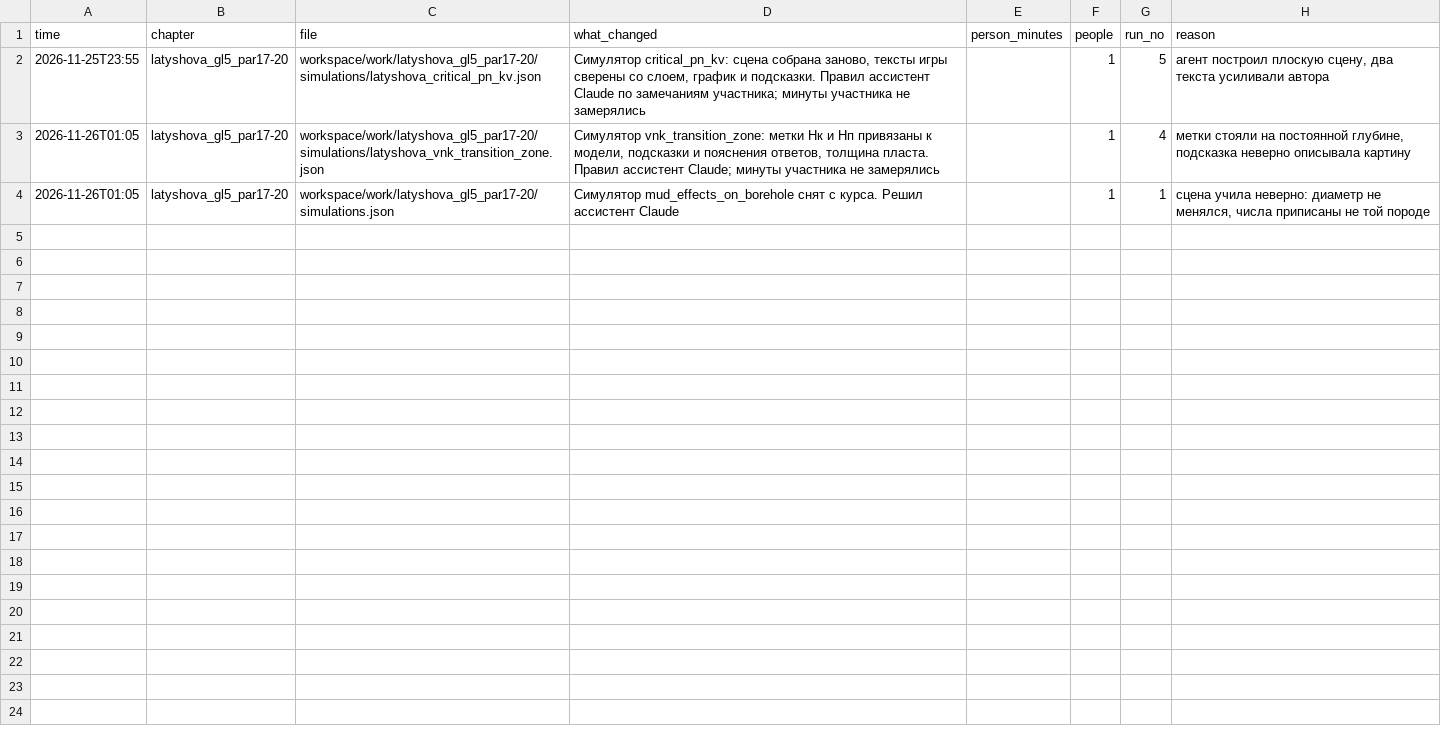
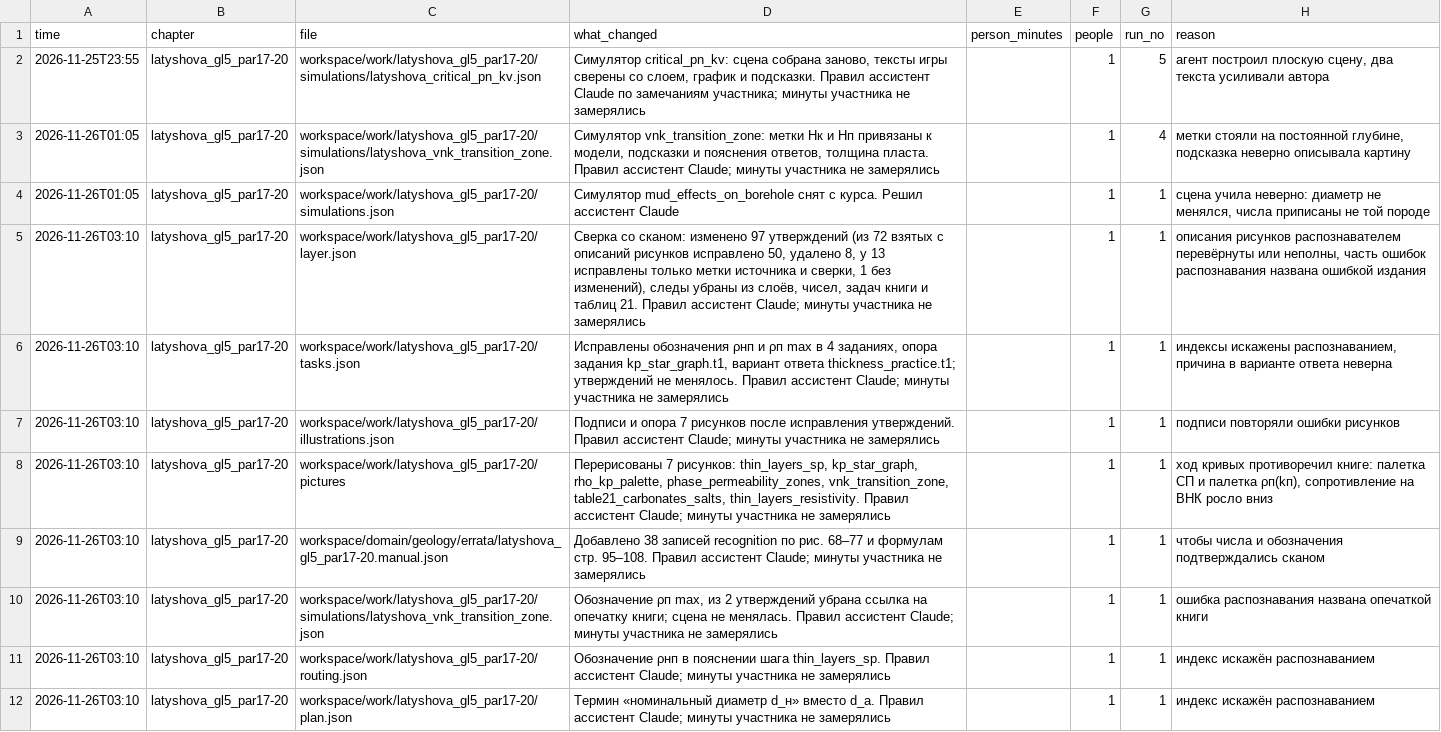
Before and after one commit to NuralyAb/KMG, a CSV file: manual_edits.csv, drawn as a sheet; the diff names each change by its address in the sheet, - before the commit and + after, or states it on an @@ line.

```diff
--- a/manual_edits.csv
+++ b/manual_edits.csv
+row 5: 2026-11-26T03:10 | latyshova_gl5_par17-20 | workspace/work/latyshova_gl5_par17-20/layer.json | Сверка со сканом: изменено 97 утверждений (из 72 взятых с описаний рисунков исправлено 50, удалено 8, у 13 исправлены только метки источника и сверки, 1 без изменений), следы убраны из слоёв, чисел, задач книги и таблиц 21. Правил ассистент Claude; минуты участника не замерялись |  | 1 | 1 | описания рисунков распознавателем перевёрнуты или неполны, часть ошибок распознавания названа ошибкой издания
+row 6: 2026-11-26T03:10 | latyshova_gl5_par17-20 | workspace/work/latyshova_gl5_par17-20/tasks.json | Исправлены обозначения ρнп и ρп max в 4 заданиях, опора задания kp_star_graph.t1, вариант ответа thickness_practice.t1; утверждений не менялось. Правил ассистент Claude; минуты участника не замерялись |  | 1 | 1 | индексы искажены распознаванием, причина в варианте ответа неверна
+row 7: 2026-11-26T03:10 | latyshova_gl5_par17-20 | workspace/work/latyshova_gl5_par17-20/illustrations.json | Подписи и опора 7 рисунков после исправления утверждений. Правил ассистент Claude; минуты участника не замерялись |  | 1 | 1 | подписи повторяли ошибки рисунков
+row 8: 2026-11-26T03:10 | latyshova_gl5_par17-20 | workspace/work/latyshova_gl5_par17-20/pictures | Перерисованы 7 рисунков: thin_layers_sp, kp_star_graph, rho_kp_palette, phase_permeability_zones, vnk_transition_zone, table21_carbonates_salts, thin_layers_resistivity. Правил ассистент Claude; минуты участника не замерялись |  | 1 | 1 | ход кривых противоречил книге: палетка СП и палетка ρп(kп), сопротивление на ВНК росло вниз
+row 9: 2026-11-26T03:10 | latyshova_gl5_par17-20 | workspace/domain/geology/errata/latyshova_gl5_par17-20.manual.json | Добавлено 38 записей recognition по рис. 68–77 и формулам стр. 95–108. Правил ассистент Claude; минуты участника не замерялись |  | 1 | 1 | чтобы числа и обозначения подтверждались сканом
+row 10: 2026-11-26T03:10 | latyshova_gl5_par17-20 | workspace/work/latyshova_gl5_par17-20/simulations/latyshova_vnk_transition_zone.json | Обозначение ρп max, из 2 утверждений убрана ссылка на опечатку книги; сцена не менялась. Правил ассистент Claude; минуты участника не замерялись |  | 1 | 1 | ошибка распознавания названа опечаткой книги
+row 11: 2026-11-26T03:10 | latyshova_gl5_par17-20 | workspace/work/latyshova_gl5_par17-20/routing.json | Обозначение ρнп в пояснении шага thin_layers_sp. Правил ассистент Claude; минуты участника не замерялись |  | 1 | 1 | индекс искажён распознаванием
+row 12: 2026-11-26T03:10 | latyshova_gl5_par17-20 | workspace/work/latyshova_gl5_par17-20/plan.json | Термин «номинальный диаметр d_н» вместо d_a. Правил ассистент Claude; минуты участника не замерялись |  | 1 | 1 | индекс искажён распознаванием
```
Also changed, not shown: 21 other files.
